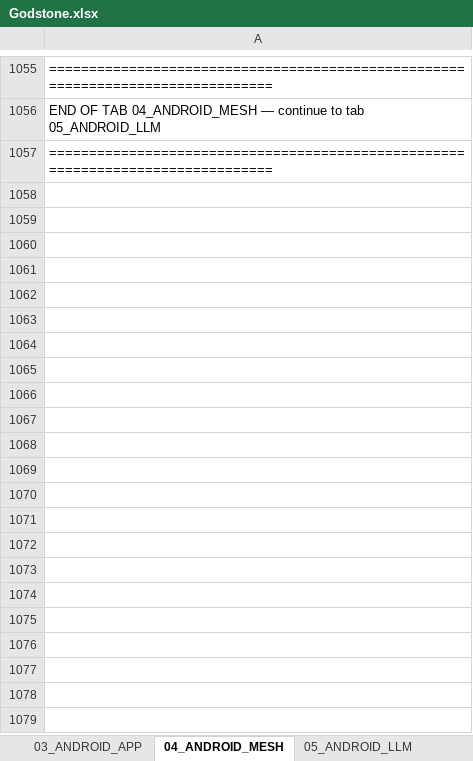
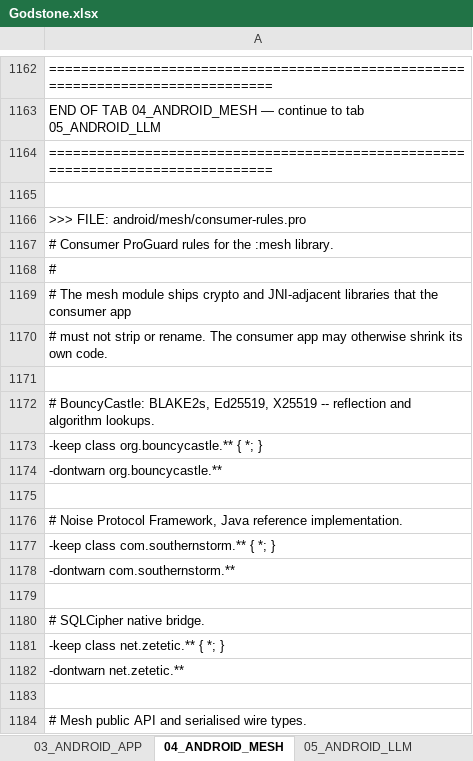
Before and after one commit to oculusrex14/GODSTONE, an Excel workbook: Godstone.xlsx, sheet 04_ANDROID_MESH, drawn as a sheet; only a part is shown, gaps mark what is left out; values as stored, in another font and other column widths than the file's, no borders; the diff covers the shown part only; the diff names each change by its address in the sheet, - before the commit and + after, or states it on an @@ line.

```diff
--- a/Godstone.xlsx (sheet 04_ANDROID_MESH)
+++ b/Godstone.xlsx (sheet 04_ANDROID_MESH)
+row 1165: (empty)
+row 1166: >>> FILE: android/mesh/consumer-rules.pro
+row 1167: # Consumer ProGuard rules for the :mesh library.
+row 1168: #
+row 1169: # The mesh module ships crypto and JNI-adjacent libraries that the consumer app
+row 1170: # must not strip or rename. The consumer app may otherwise shrink its own code.
+row 1171: (empty)
+row 1172: # BouncyCastle: BLAKE2s, Ed25519, X25519 -- reflection and algorithm lookups.
+row 1173: -keep class org.bouncycastle.** { *; }
+row 1174: -dontwarn org.bouncycastle.**
+row 1175: (empty)
+row 1176: # Noise Protocol Framework, Java reference implementation.
+row 1177: -keep class com.southernstorm.** { *; }
+row 1178: -dontwarn com.southernstorm.**
+row 1179: (empty)
+row 1180: # SQLCipher native bridge.
+row 1181: -keep class net.zetetic.** { *; }
+row 1182: -dontwarn net.zetetic.**
+row 1183: (empty)
+row 1184: # Mesh public API and serialised wire types.
```
Also changed, not shown: 652 added rows and 13 edited cells elsewhere in this sheet, sheet 06_IOS_APP, sheet 03_ANDROID_APP, sheet 12_TESTS_CI, sheet 08_IOS_LLM, sheet 07_IOS_MESH, sheet 05_ANDROID_LLM.
